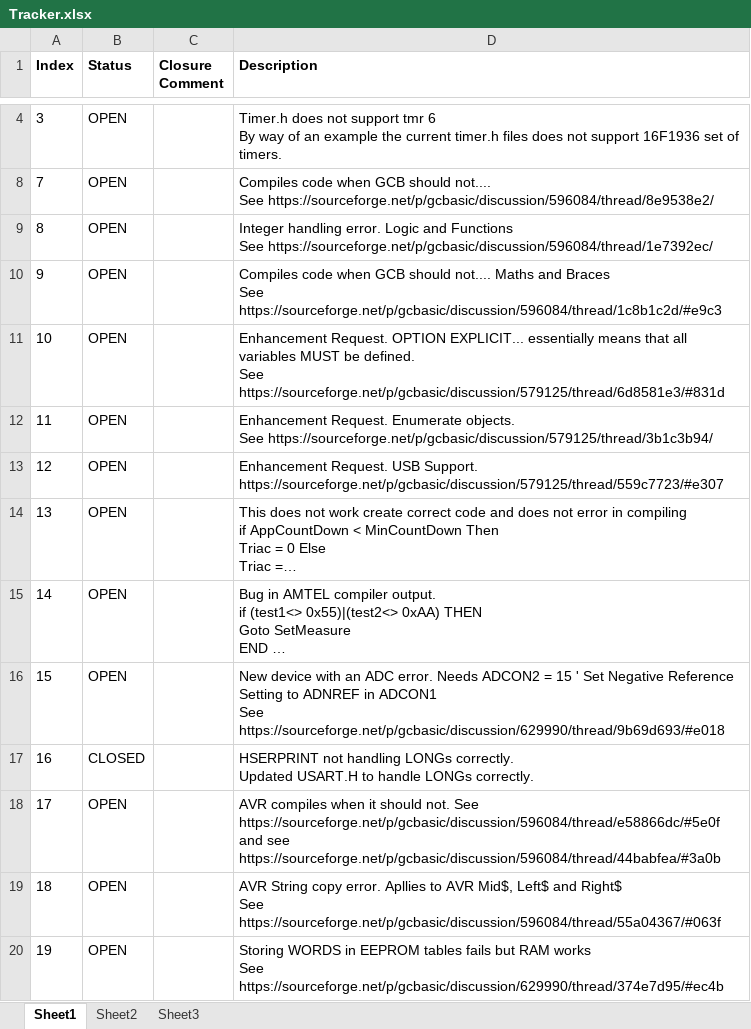
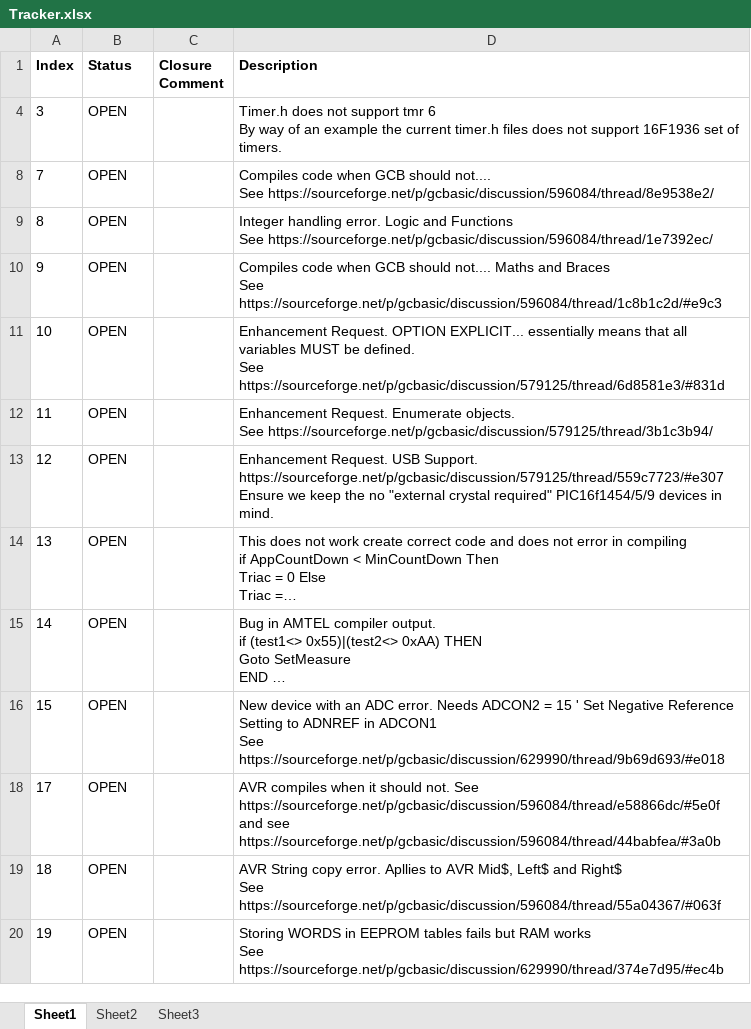
Before and after one commit to GreatCowBASIC/SourceForgeClone, an Excel workbook: GCBASIC/Tracker/Tracker.xlsx, sheet Sheet1, drawn as a sheet; only a part is shown, gaps mark what is left out; long unchanged cells end in …; values as stored, in another font and other column widths than the file's, no borders; removed rows and columns are numbered as before the commit, all else as after; ↵ is a line break in a cell; the diff covers the shown part only; the diff names each change by its address in the sheet, - before the commit and + after, or states it on an @@ line.

```diff
--- a/GCBASIC/Tracker/Tracker.xlsx (sheet Sheet1)
+++ b/GCBASIC/Tracker/Tracker.xlsx (sheet Sheet1)
-D13 (Description): …Support. ↵ https://sourceforge.net/p/gcbasic/discussion/579125/thread/559c7723/#e307
+D13 (Description): …Support. ↵ https://sourceforge.net/p/gcbasic/discussion/579125/thread/559c7723/#e307 ↵ Ensure we keep the no "external crystal required" PIC16f1454/5/9 devices in mind.
@@ row 17 hidden: 16 | CLOSED |  | HSERPRINT not handling LONGs correctly. ↵ Updated USART.H to handle LONGs correctly. @@
```
Also changed, not shown: 1 added row and 1 removed row elsewhere in this sheet, hidden cells.
